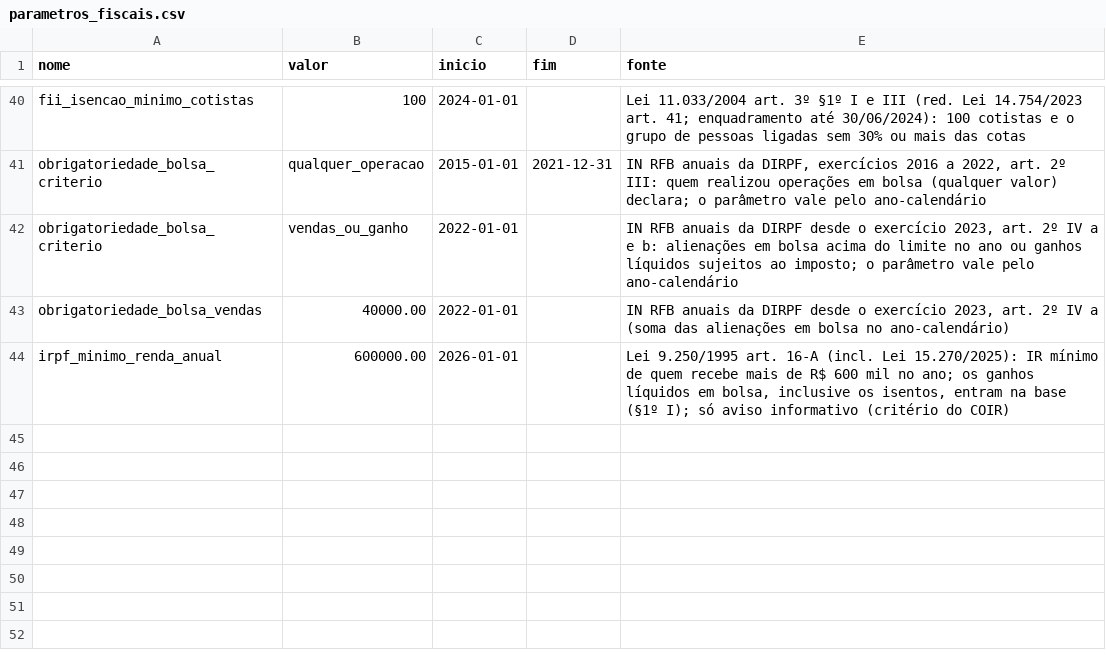
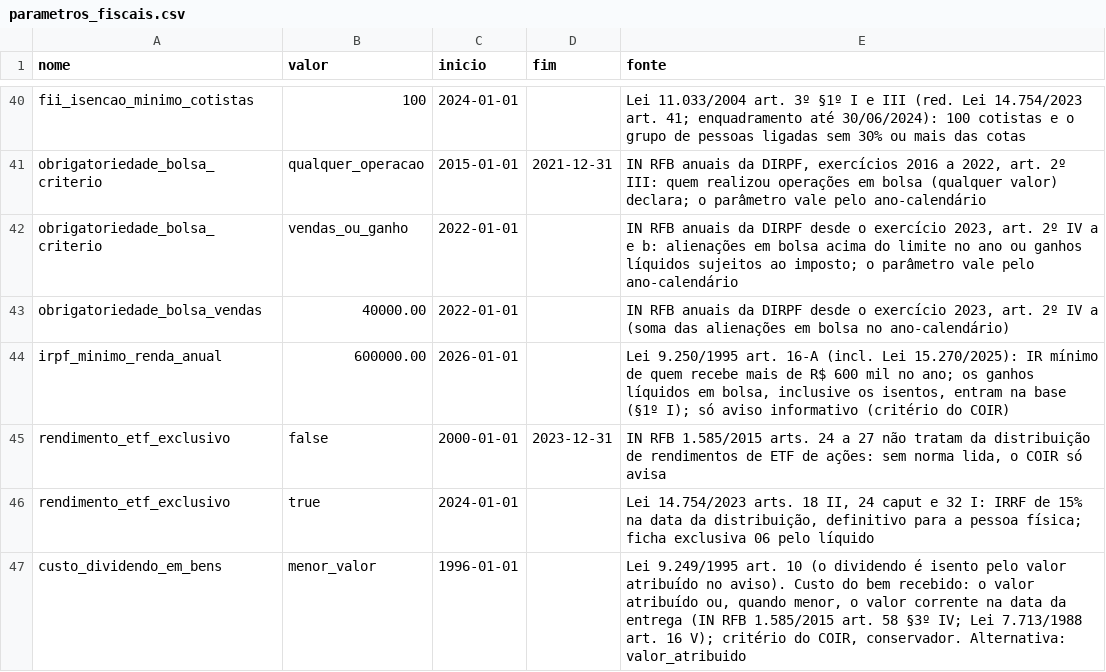
Before and after one commit to MarceloPCF/COIR, a CSV file: data/parametros_fiscais.csv, drawn as a sheet; only a part is shown, gaps mark what is left out; the diff names each change by its address in the sheet, - before the commit and + after, or states it on an @@ line.

Commit message:
feat(proventos): rendimento de ETF na exclusiva 06, aviso de BDR e dividendo pago em bens
B10 do parecer de 16/11/2026:
- rendimento distribuído por ETF de ações desde 2024 (Lei 14.754/2023 arts. 18 II,
  24 e 32 I; parâmetro rendimento_etf_exclusivo) e por ETF de renda fixa (Lei
  13.043/2014 art. 2º §4º) viram RENDIMENTO_ETF e RENDIMENTO_ETF_RF, na ficha
  exclusiva 06 pelo líquido (linhas novas nos mapas do IRPF);
- dividendo de BDR continua só com aviso, com o texto do carnê-leão;
- evento DIVIDENDO_EM_BENS (migração 0012, valor_corrente): o bem entra pelo menor
  entre o valor atribuído e o de mercado na entrega (parâmetro
  custo_dividendo_em_bens), com aviso, e o valor atribuído vai para os isentos 09.

```diff
--- a/data/parametros_fiscais.csv
+++ b/data/parametros_fiscais.csv
+row 45: rendimento_etf_exclusivo | false | 2000-01-01 | 2023-12-31 | IN RFB 1.585/2015 arts. 24 a 27 não tratam da distribuição de rendimentos de ETF de ações: sem norma lida, o COIR só avisa
+row 46: rendimento_etf_exclusivo | true | 2024-01-01 |  | Lei 14.754/2023 arts. 18 II, 24 caput e 32 I: IRRF de 15% na data da distribuição, definitivo para a pessoa física; ficha exclusiva 06 pelo líquido
+row 47: custo_dividendo_em_bens | menor_valor | 1996-01-01 |  | Lei 9.249/1995 art. 10 (o dividendo é isento pelo valor atribuído no aviso). Custo do bem recebido: o valor atribuído ou, quando menor, o valor corrente na data da entrega (IN RFB 1.585/2015 art. 58 §3º IV; Lei 7.713/1988 art. 16 V); critério do COIR, conservador. Alternativa: valor_atribuido
```
Also changed, not shown: 29 other files.
